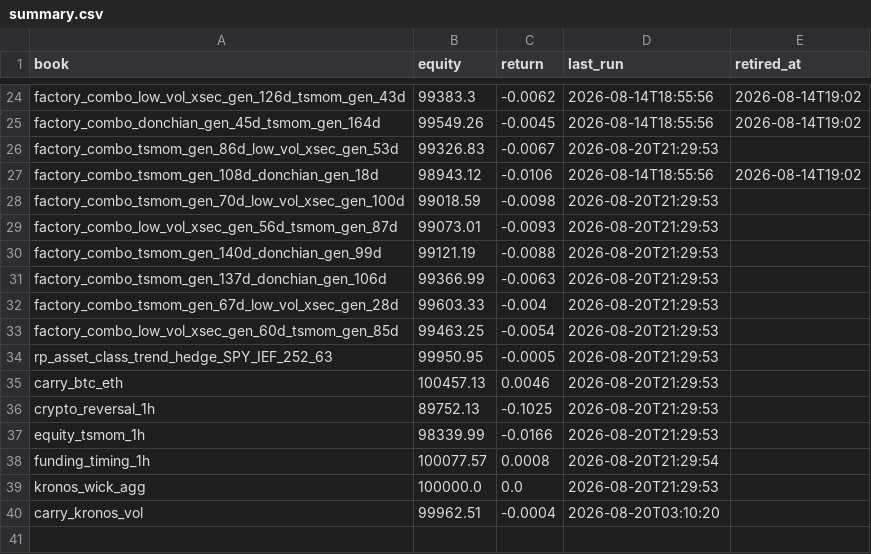
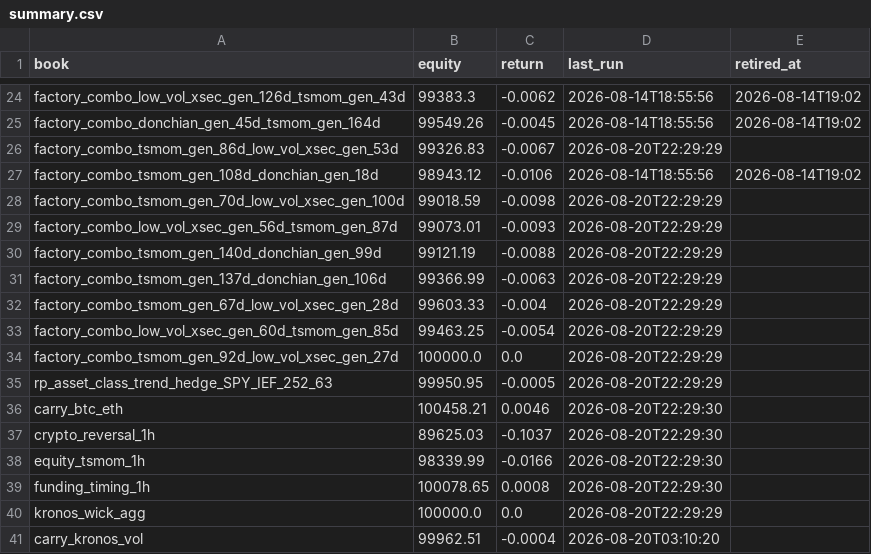
Before and after one commit to dzheng1328/tradefabe, a CSV file: state/paper/summary.csv, drawn as a sheet; only a part is shown, gaps mark what is left out; the diff covers the shown part only.

Commit message:
paper engine: mark 2026-08-20T22:29Z [skip ci]

```diff
--- a/state/paper/summary.csv
+++ b/state/paper/summary.csv
@@ -25,16 +25,17 @@ factory_combo_low_vol_xsec_gen_126d_tsmom_gen_43d,99383.3,-0.0062,2026-08-14T18:
 factory_combo_donchian_gen_45d_tsmom_gen_164d,99549.26,-0.0045,2026-08-14T18:55:56,2026-08-14T19:02
-factory_combo_tsmom_gen_86d_low_vol_xsec_gen_53d,99326.83,-0.0067,2026-08-20T21:29:53,
+factory_combo_tsmom_gen_86d_low_vol_xsec_gen_53d,99326.83,-0.0067,2026-08-20T22:29:29,
 factory_combo_tsmom_gen_108d_donchian_gen_18d,98943.12,-0.0106,2026-08-14T18:55:56,2026-08-14T19:02
-factory_combo_tsmom_gen_70d_low_vol_xsec_gen_100d,99018.59,-0.0098,2026-08-20T21:29:53,
-factory_combo_low_vol_xsec_gen_56d_tsmom_gen_87d,99073.01,-0.0093,2026-08-20T21:29:53,
-factory_combo_tsmom_gen_140d_donchian_gen_99d,99121.19,-0.0088,2026-08-20T21:29:53,
-factory_combo_tsmom_gen_137d_donchian_gen_106d,99366.99,-0.0063,2026-08-20T21:29:53,
-factory_combo_tsmom_gen_67d_low_vol_xsec_gen_28d,99603.33,-0.004,2026-08-20T21:29:53,
-factory_combo_low_vol_xsec_gen_60d_tsmom_gen_85d,99463.25,-0.0054,2026-08-20T21:29:53,
-rp_asset_class_trend_hedge_SPY_IEF_252_63,99950.95,-0.0005,2026-08-20T21:29:53,
-carry_btc_eth,100457.13,0.0046,2026-08-20T21:29:53,
-crypto_reversal_1h,89752.13,-0.1025,2026-08-20T21:29:53,
-equity_tsmom_1h,98339.99,-0.0166,2026-08-20T21:29:53,
-funding_timing_1h,100077.57,0.0008,2026-08-20T21:29:54,
-kronos_wick_agg,100000.0,0.0,2026-08-20T21:29:53,
+factory_combo_tsmom_gen_70d_low_vol_xsec_gen_100d,99018.59,-0.0098,2026-08-20T22:29:29,
+factory_combo_low_vol_xsec_gen_56d_tsmom_gen_87d,99073.01,-0.0093,2026-08-20T22:29:29,
+factory_combo_tsmom_gen_140d_donchian_gen_99d,99121.19,-0.0088,2026-08-20T22:29:29,
+factory_combo_tsmom_gen_137d_donchian_gen_106d,99366.99,-0.0063,2026-08-20T22:29:29,
+factory_combo_tsmom_gen_67d_low_vol_xsec_gen_28d,99603.33,-0.004,2026-08-20T22:29:29,
+factory_combo_low_vol_xsec_gen_60d_tsmom_gen_85d,99463.25,-0.0054,2026-08-20T22:29:29,
+factory_combo_tsmom_gen_92d_low_vol_xsec_gen_27d,100000.0,0.0,2026-08-20T22:29:29,
+rp_asset_class_trend_hedge_SPY_IEF_252_63,99950.95,-0.0005,2026-08-20T22:29:29,
+carry_btc_eth,100458.21,0.0046,2026-08-20T22:29:30,
+crypto_reversal_1h,89625.03,-0.1037,2026-08-20T22:29:30,
+equity_tsmom_1h,98339.99,-0.0166,2026-08-20T22:29:30,
+funding_timing_1h,100078.65,0.0008,2026-08-20T22:29:30,
+kronos_wick_agg,100000.0,0.0,2026-08-20T22:29:29,
 carry_kronos_vol,99962.51,-0.0004,2026-08-20T03:10:20,
```
Also changed, not shown: 8 edited cells elsewhere in this file, 22 other files.
